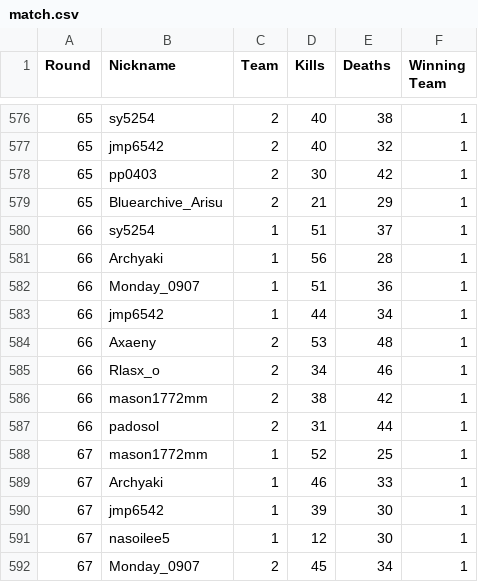
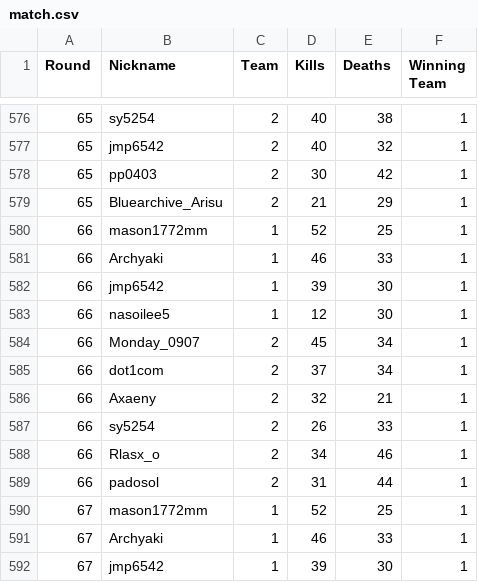
Before and after one commit to Yusi0/KPFM, a CSV file: match.csv, drawn as a sheet; only a part is shown, gaps mark what is left out; the shorter side is filled out with more unchanged rows; the diff covers the shown part only.

```diff
--- a/match.csv
+++ b/match.csv
@@ -579,9 +579,11 @@ Round,Nickname,Team,Kills,Deaths,Winning Team
 65,Bluearchive_Arisu,2,21,29,1
-66,sy5254,1,51,37,1
-66,Archyaki,1,56,28,1
-66,Monday_0907,1,51,36,1
-66,jmp6542,1,44,34,1
-66,Axaeny,2,53,48,1
+66,mason1772mm,1,52,25,1
+66,Archyaki,1,46,33,1
+66,jmp6542,1,39,30,1
+66,nasoilee5,1,12,30,1
+66,Monday_0907,2,45,34,1
+66,dot1com,2,37,34,1
+66,Axaeny,2,32,21,1
+66,sy5254,2,26,33,1
 66,Rlasx_o,2,34,46,1
-66,mason1772mm,2,38,42,1
 66,padosol,2,31,44,1
```
Also changed, not shown: 18 added rows elsewhere in this file.
